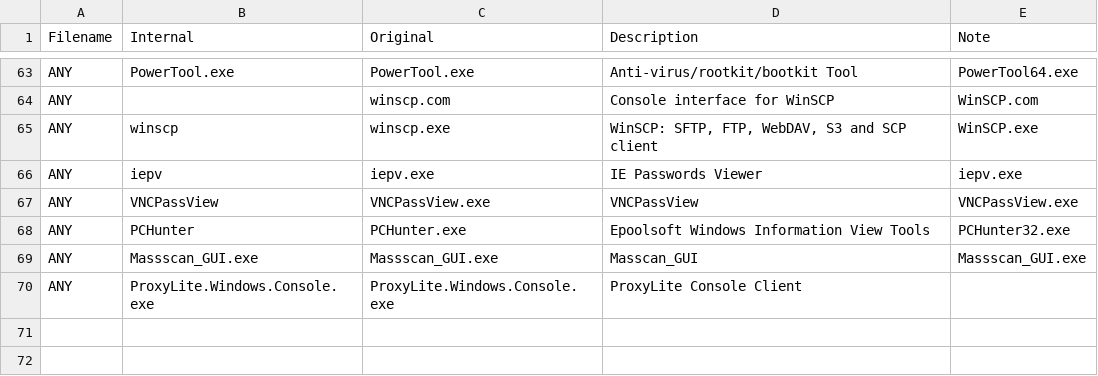
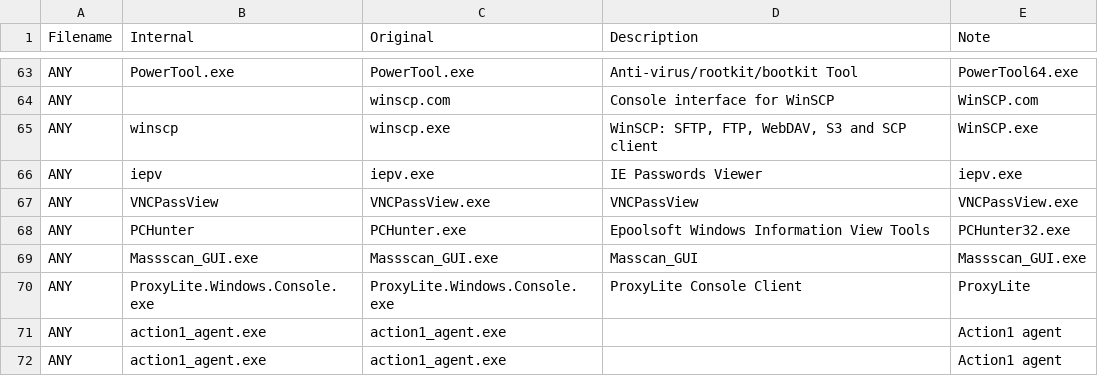
Before and after one commit to svch0stz/velociraptor-detections, a CSV file: ExeOriginalName.csv, drawn as a sheet; only a part is shown, gaps mark what is left out; the diff names each change by its address in the sheet, - before the commit and + after, or states it on an @@ line.

Commit message:
Update ExeOriginalName.csv

```diff
--- a/ExeOriginalName.csv
+++ b/ExeOriginalName.csv
-E70 (Note): (empty)
+E70 (Note): ProxyLite
+row 71: ANY | action1_agent.exe | action1_agent.exe |  | Action1 agent
+row 72: ANY | action1_agent.exe | action1_agent.exe |  | Action1 agent
```
